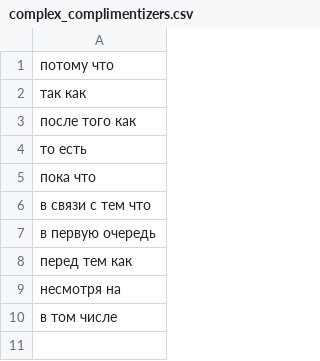
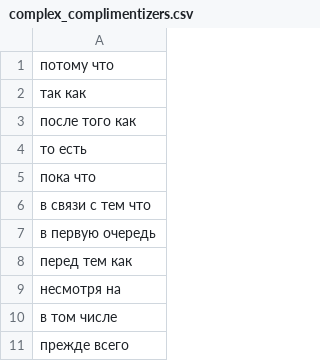
Before and after one commit to gree-gorey/rusclasp, a CSV file: data/complex_complimentizers.csv, drawn as a sheet; the diff names each change by its address in the sheet, - before the commit and + after, or states it on an @@ line.

```diff
--- a/data/complex_complimentizers.csv
+++ b/data/complex_complimentizers.csv
+row 11: прежде всего
```
Also changed, not shown: 5 other files.
